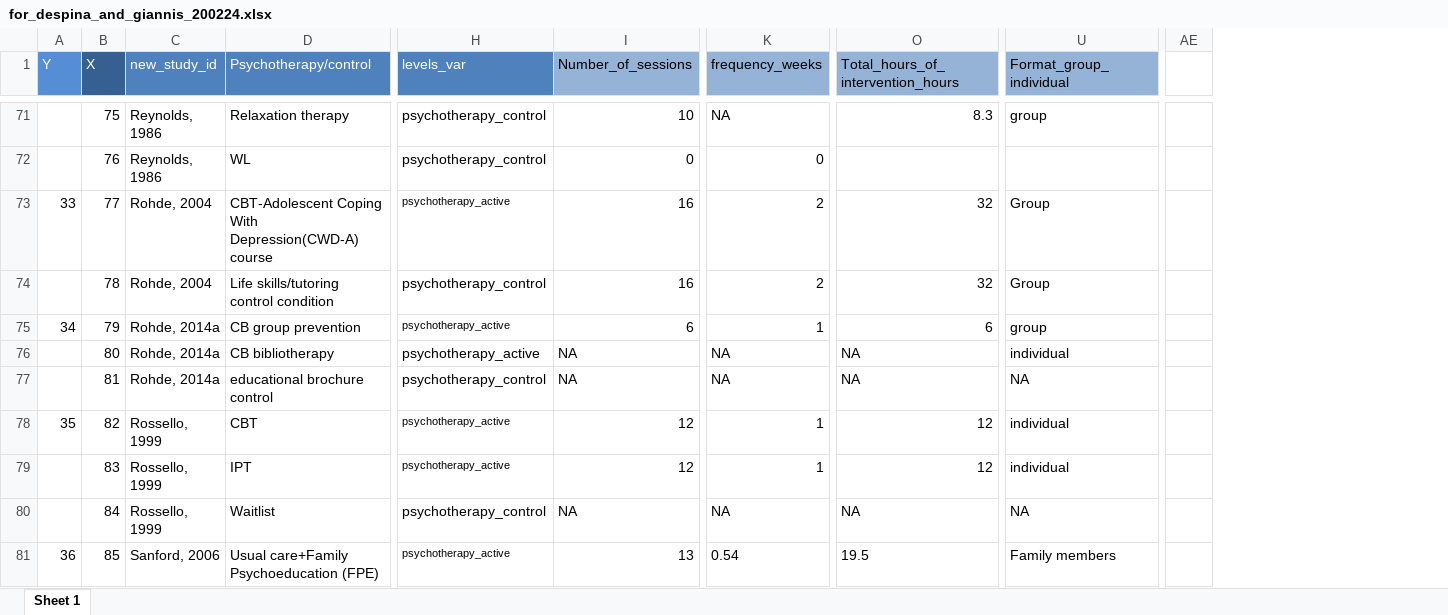
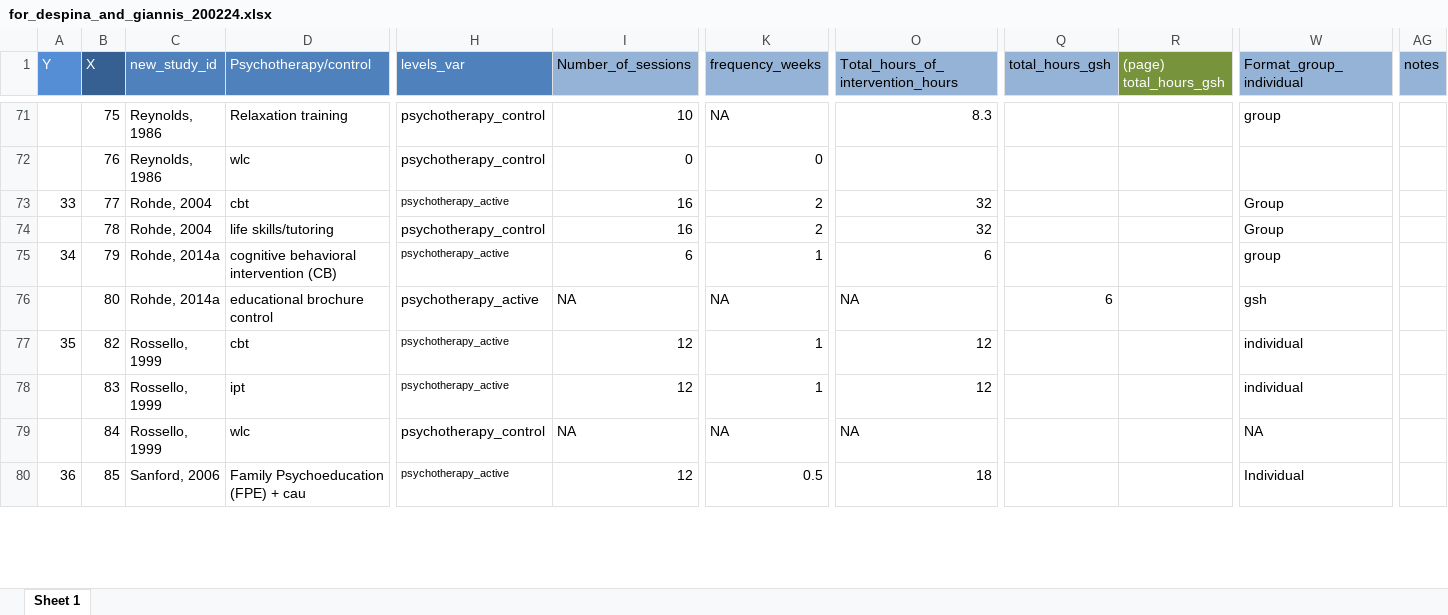
Before and after one commit to transatlantic-comppsych/apples_oranges, an Excel workbook: for_despina_and_giannis_200224.xlsx, sheet Sheet 1, drawn as a sheet; only a part is shown, gaps mark what is left out; values as stored, in another font and other column widths than the file's, no borders; removed rows and columns are numbered as before the commit, all else as after; rows hold the shown columns only; the diff covers the shown part only; the diff names each change by its address in the sheet, - before the commit and + after, or states it on an @@ line.

```diff
--- a/for_despina_and_giannis_200224.xlsx (sheet Sheet 1)
+++ b/for_despina_and_giannis_200224.xlsx (sheet Sheet 1)
-column D (Psychotherapy/control), rows 71-76: Relaxation therapy | WL | CBT-Adolescent Coping With Depression(CWD-A) course | Life skills/tutoring control condition | CB group prevention | CB bibliotherapy; rows 78-81: CBT | IPT | Waitlist | Usual care+Family Psychoeducation (FPE)
+column D (Psychotherapy/control), rows 71-80: Relaxation training | wlc | cbt | life skills/tutoring | cognitive behavioral intervention (CB) | educational brochure control | cbt | ipt | wlc | Family Psychoeducation (FPE) + cau
+column Q (total_hours_gsh), row 76: 6
+column R ((page) total_hours_gsh), empty
-AG1: (empty)
+AG1: notes
-AG1 fill: none
+AG1 fill: #95B3D7
-W76 (Format_group_individual): individual
+W76 (Format_group_individual): gsh
-row 77:  | 81 | Rohde, 2014a | educational brochure control | psychotherapy_control | NA | NA | NA | NA
-I80 (Number_of_sessions): 13
+I80 (Number_of_sessions): 12
-K80 (frequency_weeks): 0.54
+K80 (frequency_weeks): 0.5
-O80: 19.5
+O80: 18
-W80 (Format_group_individual): Family members
+W80 (Format_group_individual): Individual
```
Also changed, not shown: 98 edited cells elsewhere in this sheet, Working_Dataset_Psychotherapy.xlsx, 3 other files.
